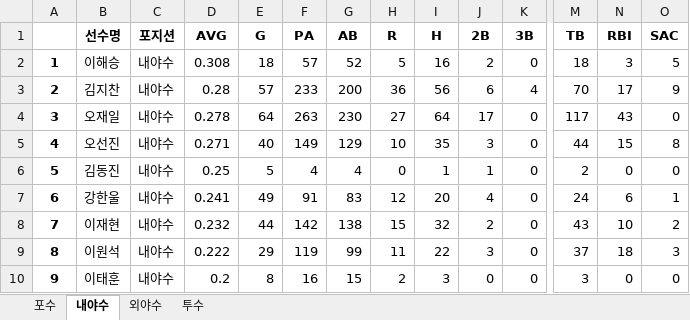
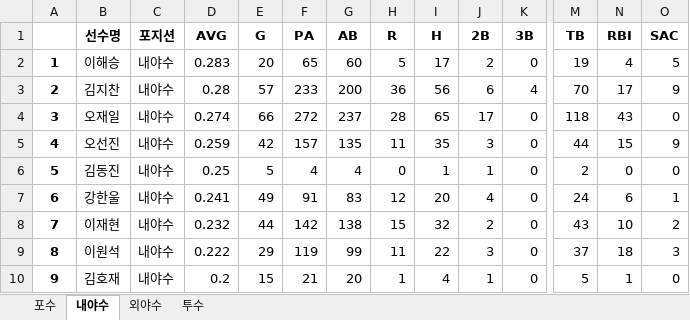
Before and after one commit to meohyun/KBO_RECORD, an Excel workbook: 삼성_기록.xlsx, sheet 내야수, drawn as a sheet; only a part is shown, gaps mark what is left out; values as stored, in another font and other column widths than the file's, no borders; the diff covers the shown part only; the diff names each change by its address in the sheet, - before the commit and + after, or states it on an @@ line.

```diff
--- a/삼성_기록.xlsx (sheet 내야수)
+++ b/삼성_기록.xlsx (sheet 내야수)
-D2 (AVG): 0.308
+D2 (AVG): 0.283
-E2 (G): 18
+E2 (G): 20
-F2 (PA): 57
+F2 (PA): 65
-G2 (AB): 52
+G2 (AB): 60
-I2 (H): 16
+I2 (H): 17
-M2 (TB): 18
+M2 (TB): 19
-N2 (RBI): 3
+N2 (RBI): 4
-D4 (AVG): 0.278
+D4 (AVG): 0.274
-E4 (G): 64
+E4 (G): 66
-F4 (PA): 263
+F4 (PA): 272
-G4 (AB): 230
+G4 (AB): 237
-H4 (R): 27
+H4 (R): 28
-I4 (H): 64
+I4 (H): 65
-M4 (TB): 117
+M4 (TB): 118
-D5 (AVG): 0.271
+D5 (AVG): 0.259
-E5 (G): 40
+E5 (G): 42
-F5 (PA): 149
+F5 (PA): 157
-G5 (AB): 129
+G5 (AB): 135
-H5 (R): 10
+H5 (R): 11
-O5 (SAC): 8
+O5 (SAC): 9
-B10 (선수명): 이태훈
+B10 (선수명): 김호재
-E10 (G): 8
+E10 (G): 15
-F10 (PA): 16
+F10 (PA): 21
-G10 (AB): 15
+G10 (AB): 20
-H10 (R): 2
+H10 (R): 1
-I10 (H): 3
+I10 (H): 4
-J10 (2B): 0
+J10 (2B): 1
-M10 (TB): 3
+M10 (TB): 5
-N10 (RBI): 0
+N10 (RBI): 1
```
Also changed, not shown: 27 edited cells elsewhere in this sheet, sheet 투수, sheet 외야수, sheet 포수, 3 other files.
